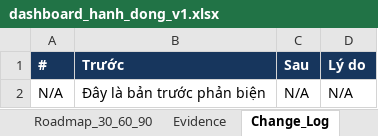
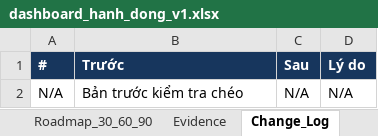
Before and after one commit to Lsdfs/Day28_Track01_Nhom_AI, an Excel workbook: dashboard/v1/dashboard_hanh_dong_v1.xlsx, sheet Change_Log, drawn as a sheet; values as stored, in another font and other column widths than the file's, no borders; the diff names each change by its address in the sheet, - before the commit and + after, or states it on an @@ line.

```diff
--- a/dashboard/v1/dashboard_hanh_dong_v1.xlsx (sheet Change_Log)
+++ b/dashboard/v1/dashboard_hanh_dong_v1.xlsx (sheet Change_Log)
-B2 (Trước): Đây là bản trước phản biện
+B2 (Trước): Bản trước kiểm tra chéo
```
Also changed, not shown: sheet Evidence, sheet Workflow, sheet Metrics, sheet Overview, sheet Roadmap_30_60_90, charts or pictures, dashboard/dashboard_hanh_dong_v2.xlsx, 2 other files.
